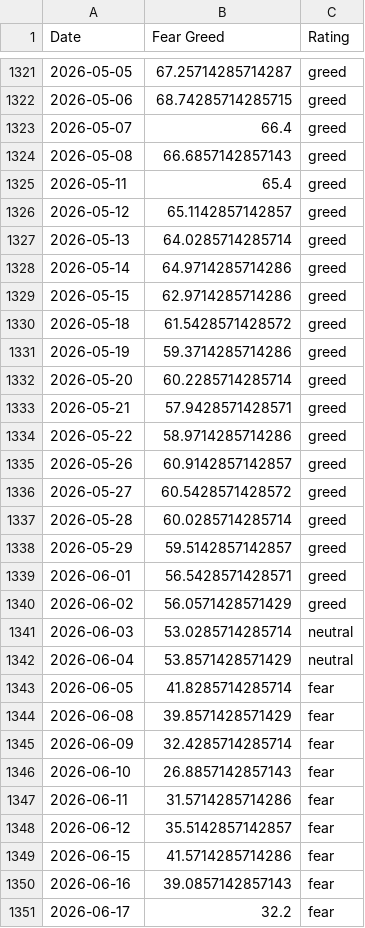
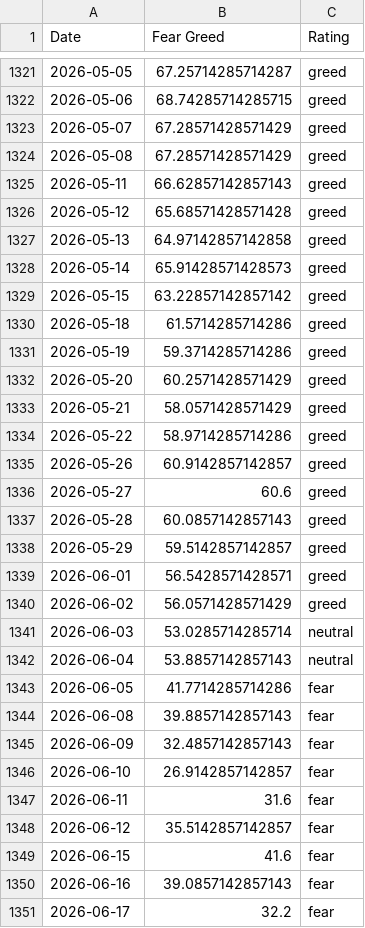
Before and after one commit to hughdbrown/fear-greed-data, a CSV file: datasets/cnn_fear_greed.csv, drawn as a sheet; only a part is shown, gaps mark what is left out; the diff covers the shown part only.

```diff
--- a/datasets/cnn_fear_greed.csv
+++ b/datasets/cnn_fear_greed.csv
@@ -1322,17 +1322,17 @@ Date,Fear Greed,Rating
 2026-05-06,68.74285714285715,greed
-2026-05-07,66.4,greed
-2026-05-08,66.6857142857143,greed
-2026-05-11,65.4,greed
-2026-05-12,65.1142857142857,greed
-2026-05-13,64.0285714285714,greed
-2026-05-14,64.9714285714286,greed
-2026-05-15,62.9714285714286,greed
-2026-05-18,61.5428571428572,greed
+2026-05-07,67.28571428571429,greed
+2026-05-08,67.28571428571429,greed
+2026-05-11,66.62857142857143,greed
+2026-05-12,65.68571428571428,greed
+2026-05-13,64.97142857142858,greed
+2026-05-14,65.91428571428573,greed
+2026-05-15,63.22857142857142,greed
+2026-05-18,61.5714285714286,greed
 2026-05-19,59.3714285714286,greed
-2026-05-20,60.2285714285714,greed
-2026-05-21,57.9428571428571,greed
+2026-05-20,60.2571428571429,greed
+2026-05-21,58.0571428571429,greed
 2026-05-22,58.9714285714286,greed
 2026-05-26,60.9142857142857,greed
-2026-05-27,60.5428571428572,greed
-2026-05-28,60.0285714285714,greed
+2026-05-27,60.6,greed
+2026-05-28,60.0857142857143,greed
 2026-05-29,59.5142857142857,greed
@@ -1341,10 +1341,10 @@ Date,Fear Greed,Rating
 2026-06-03,53.0285714285714,neutral
-2026-06-04,53.8571428571429,neutral
-2026-06-05,41.8285714285714,fear
-2026-06-08,39.8571428571429,fear
-2026-06-09,32.4285714285714,fear
-2026-06-10,26.8857142857143,fear
-2026-06-11,31.5714285714286,fear
+2026-06-04,53.8857142857143,neutral
+2026-06-05,41.7714285714286,fear
+2026-06-08,39.8857142857143,fear
+2026-06-09,32.4857142857143,fear
+2026-06-10,26.9142857142857,fear
+2026-06-11,31.6,fear
 2026-06-12,35.5142857142857,fear
-2026-06-15,41.5714285714286,fear
+2026-06-15,41.6,fear
 2026-06-16,39.0857142857143,fear
```
Also changed, not shown: 6 added rows, 1 removed row and 2 edited cells elsewhere in this file, fear-greed.csv, 1 other file.
